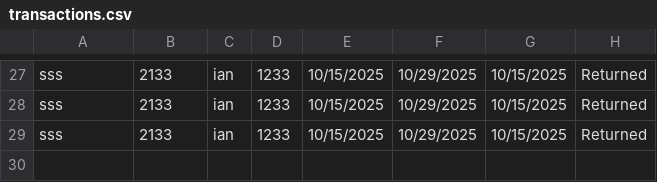
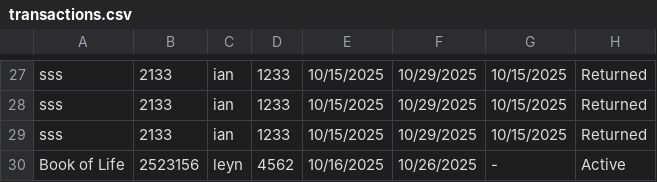
Before and after one commit to christianian24/Library-System-Project, a CSV file: data/transactions.csv, drawn as a sheet; only a part is shown, gaps mark what is left out.

```diff
--- a/data/transactions.csv
+++ b/data/transactions.csv
@@ -29 +29,2 @@ sss,2133,ian,1233,10/15/2025,10/29/2025,10/15/2025,Returned
 sss,2133,ian,1233,10/15/2025,10/29/2025,10/15/2025,Returned
+Book of Life,2523156,leyn,4562,10/16/2025,10/26/2025,-,Active
```
Also changed, not shown: 31 other files.
